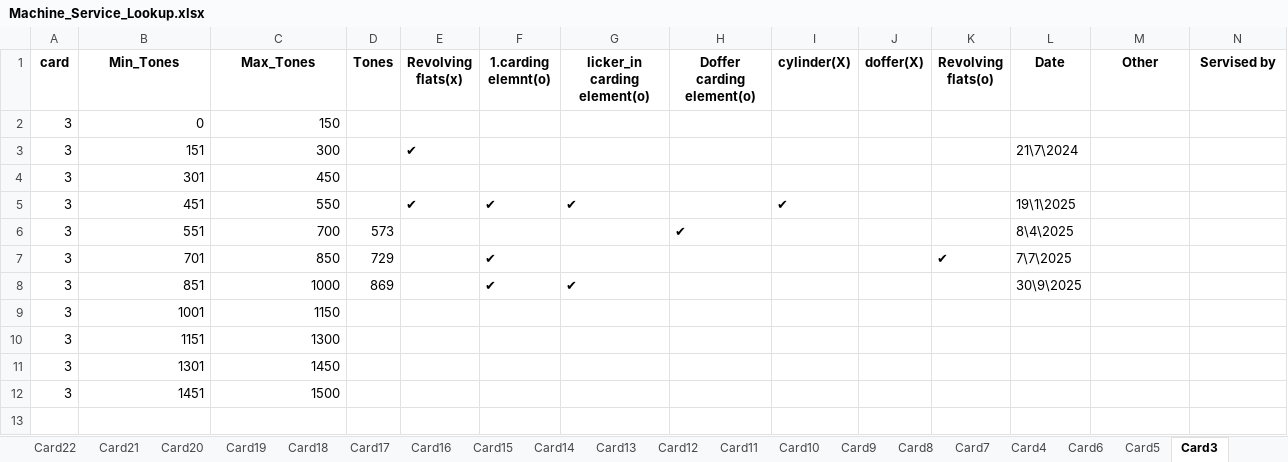
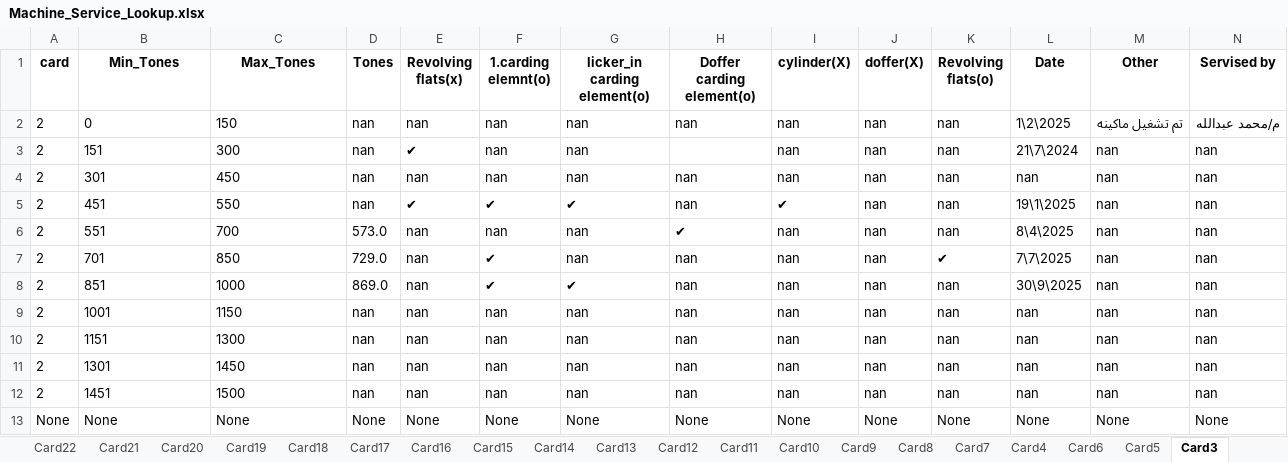
Before and after one commit to mahmedabdallh123/input-data, an Excel workbook: Machine_Service_Lookup.xlsx, sheet Card3, drawn as a sheet; values as stored, in another font and other column widths than the file's, no borders; the diff names each change by its address in the sheet, - before the commit and + after, or states it on an @@ line.

Commit message:
Edit sheet Card3

```diff
--- a/Machine_Service_Lookup.xlsx (sheet Card3)
+++ b/Machine_Service_Lookup.xlsx (sheet Card3)
-A2:A12 (card): 3
+A2:A12 (card): 2
-B2:C12 alignment: right
+B2:C12 alignment: left
-D2:D5 (Tones): (empty)
+D2:D5 (Tones): nan
-E2 (Revolving flats(x)): (empty)
+E2 (Revolving flats(x)): nan
-F2:F4 (1.carding elemnt(o)): (empty)
+F2:F4 (1.carding elemnt(o)): nan
-G2:G4 (licker_in carding element(o)): (empty)
+G2:G4 (licker_in carding element(o)): nan
-H2 (Doffer carding element(o)): (empty)
+H2 (Doffer carding element(o)): nan
-I2:I4 (cylinder(X)): (empty)
+I2:I4 (cylinder(X)): nan
-J2:J12 (doffer(X)): (empty)
+J2:J12 (doffer(X)): nan
-K2:K6 (Revolving flats(o)): (empty)
+K2:K6 (Revolving flats(o)): nan
-L2 (Date): (empty)
+L2 (Date): 1\2\2025
-M2 (Other): (empty)
+M2 (Other): تم تشغيل ماكينه
-N2 (Servised by): (empty)
+N2 (Servised by): م/محمد عبدالله
-M3:M12 (Other): (empty)
+M3:M12 (Other): nan
-N3:N12 (Servised by): (empty)
+N3:N12 (Servised by): nan
-E4 (Revolving flats(x)): (empty)
+E4 (Revolving flats(x)): nan
-H4:H5 (Doffer carding element(o)): (empty)
+H4:H5 (Doffer carding element(o)): nan
-L4 (Date): (empty)
+L4 (Date): nan
-D6 (Tones): 573
+D6 (Tones): 573.0
-E6:E12 (Revolving flats(x)): (empty)
+E6:E12 (Revolving flats(x)): nan
-F6 (1.carding elemnt(o)): (empty)
+F6 (1.carding elemnt(o)): nan
-G6:G7 (licker_in carding element(o)): (empty)
+G6:G7 (licker_in carding element(o)): nan
-I6:I12 (cylinder(X)): (empty)
+I6:I12 (cylinder(X)): nan
-D7 (Tones): 729
+D7 (Tones): 729.0
-H7:H12 (Doffer carding element(o)): (empty)
+H7:H12 (Doffer carding element(o)): nan
-D8 (Tones): 869
+D8 (Tones): 869.0
-K8:K12 (Revolving flats(o)): (empty)
+K8:K12 (Revolving flats(o)): nan
-D9:D12 (Tones): (empty)
+D9:D12 (Tones): nan
-F9:F12 (1.carding elemnt(o)): (empty)
+F9:F12 (1.carding elemnt(o)): nan
-G9:G12 (licker_in carding element(o)): (empty)
+G9:G12 (licker_in carding element(o)): nan
-L9:L12 (Date): (empty)
+L9:L12 (Date): nan
+row 13: None | None | None | None | None | None | None | None | None | None | None | None | None | None
```
